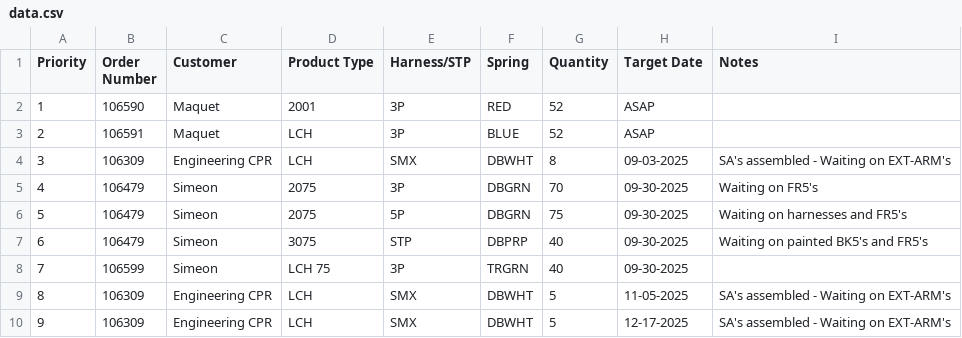
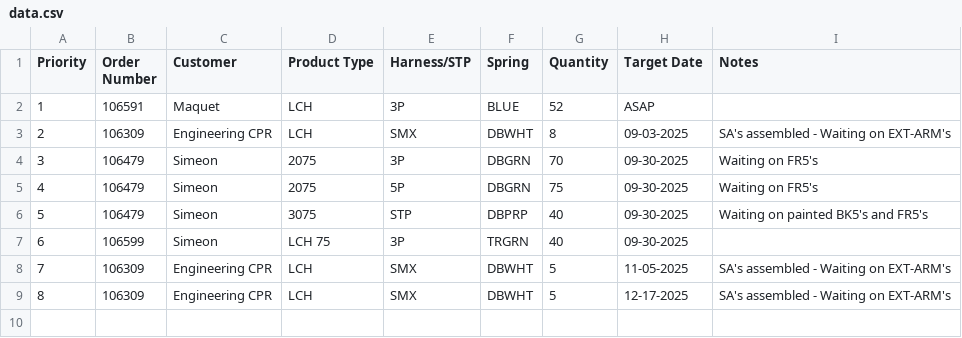
Before and after one commit to patrickaguilera/production-display, a CSV file: data/data.csv, drawn as a sheet; removed rows and columns are numbered as before the commit, all else as after; the diff names each change by its address in the sheet, - before the commit and + after, or states it on an @@ line.

Commit message:
Update data.csv

```diff
--- a/data/data.csv
+++ b/data/data.csv
-row 2: 1 | 106590 | Maquet | 2001 | 3P | RED | 52 | ASAP
@@ column A (Priority) renumbered from row 2 down @@
-I5 (Notes): Waiting on harnesses and FR5's
+I5 (Notes): Waiting on FR5's
```
